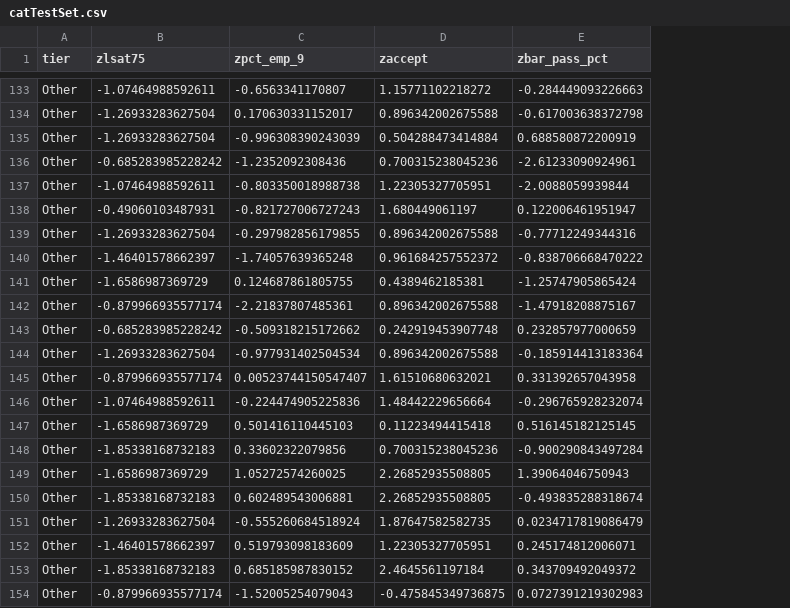
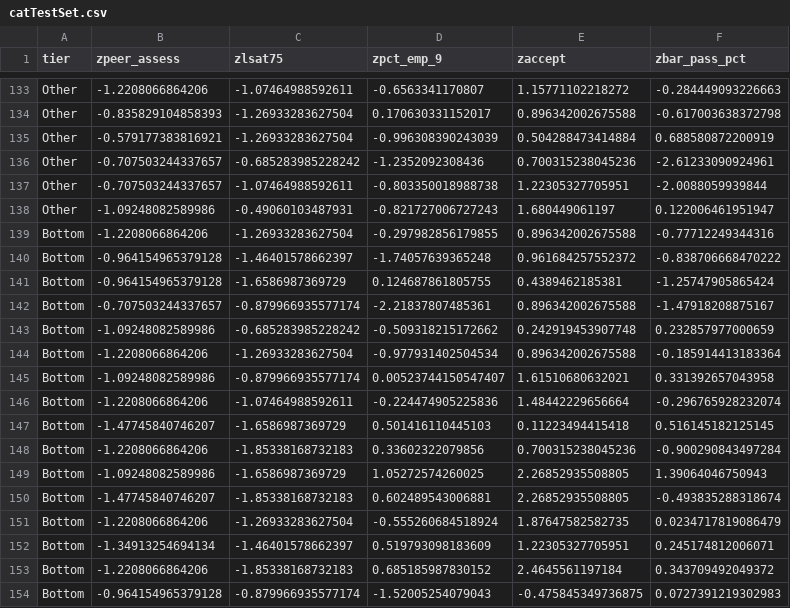
Before and after one commit to jasonpcasey/neair-predictives, a CSV file: data/catTestSet.csv, drawn as a sheet; only a part is shown, gaps mark what is left out; the diff covers the shown part only; the diff names each change by its address in the sheet, - before the commit and + after, or states it on an @@ line.

```diff
--- a/data/catTestSet.csv
+++ b/data/catTestSet.csv
+column B (zpeer_assess), rows 133-154: -1.2208066864206 | -0.835829104858393 | -0.579177383816921 | -0.707503244337657 | -0.707503244337657 | -1.09248082589986 | -1.2208066864206 | -0.964154965379128 | -0.964154965379128 | -0.707503244337657 | -1.09248082589986 | -1.2208066864206 | -1.09248082589986 | -1.2208066864206 | -1.47745840746207 | -1.2208066864206 | -1.09248082589986 | -1.47745840746207 | -1.2208066864206 | -1.34913254694134 | -1.2208066864206 | -0.964154965379128
-A139:A154 (tier): Other
+A139:A154 (tier): Bottom
```
Also changed, not shown: 16 edited cells elsewhere in this file, data/catTrainSet.csv, data/fullSet.csv, 3 other files.
